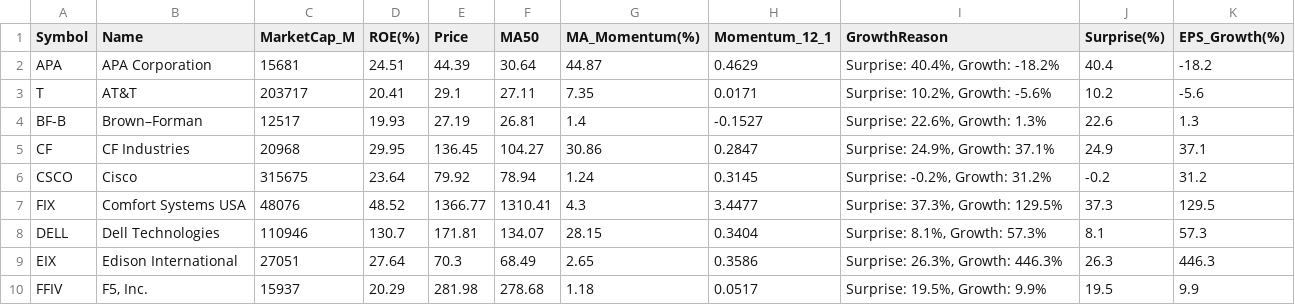
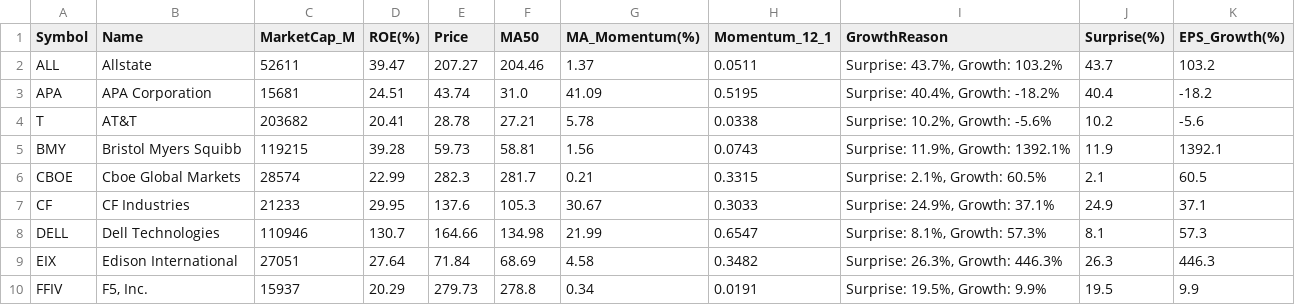
Before and after one commit to abraxass0511-lab/Alpha-Investment-Agent, a CSV file: output_reports/daily_scan_latest.csv, drawn as a sheet; only a part is shown; the diff covers the shown part only.

```diff
--- a/output_reports/daily_scan_latest.csv
+++ b/output_reports/daily_scan_latest.csv
@@ -1,10 +1,10 @@
 Symbol,Name,MarketCap_M,ROE(%),Price,MA50,MA_Momentum(%),Momentum_12_1,GrowthReason,Surprise(%),EPS_Growth(%)
-APA,APA Corporation,15681,24.51,44.39,30.64,44.87,0.4629,"Surprise: 40.4%, Growth: -18.2%",40.4,-18.2
-T,AT&T,203717,20.41,29.1,27.11,7.35,0.0171,"Surprise: 10.2%, Growth: -5.6%",10.2,-5.6
-BF-B,Brown–Forman,12517,19.93,27.19,26.81,1.4,-0.1527,"Surprise: 22.6%, Growth: 1.3%",22.6,1.3
-CF,CF Industries,20968,29.95,136.45,104.27,30.86,0.2847,"Surprise: 24.9%, Growth: 37.1%",24.9,37.1
-CSCO,Cisco,315675,23.64,79.92,78.94,1.24,0.3145,"Surprise: -0.2%, Growth: 31.2%",-0.2,31.2
-FIX,Comfort Systems USA,48076,48.52,1366.77,1310.41,4.3,3.4477,"Surprise: 37.3%, Growth: 129.5%",37.3,129.5
-DELL,Dell Technologies,110946,130.7,171.81,134.07,28.15,0.3404,"Surprise: 8.1%, Growth: 57.3%",8.1,57.3
-EIX,Edison International,27051,27.64,70.3,68.49,2.65,0.3586,"Surprise: 26.3%, Growth: 446.3%",26.3,446.3
-FFIV,"F5, Inc.",15937,20.29,281.98,278.68,1.18,0.0517,"Surprise: 19.5%, Growth: 9.9%",19.5,9.9
+ALL,Allstate,52611,39.47,207.27,204.46,1.37,0.0511,"Surprise: 43.7%, Growth: 103.2%",43.7,103.2
+APA,APA Corporation,15681,24.51,43.74,31.0,41.09,0.5195,"Surprise: 40.4%, Growth: -18.2%",40.4,-18.2
+T,AT&T,203682,20.41,28.78,27.21,5.78,0.0338,"Surprise: 10.2%, Growth: -5.6%",10.2,-5.6
+BMY,Bristol Myers Squibb,119215,39.28,59.73,58.81,1.56,0.0743,"Surprise: 11.9%, Growth: 1392.1%",11.9,1392.1
+CBOE,Cboe Global Markets,28574,22.99,282.3,281.7,0.21,0.3315,"Surprise: 2.1%, Growth: 60.5%",2.1,60.5
+CF,CF Industries,21233,29.95,137.6,105.3,30.67,0.3033,"Surprise: 24.9%, Growth: 37.1%",24.9,37.1
+DELL,Dell Technologies,110946,130.7,164.66,134.98,21.99,0.6547,"Surprise: 8.1%, Growth: 57.3%",8.1,57.3
+EIX,Edison International,27051,27.64,71.84,68.69,4.58,0.3482,"Surprise: 26.3%, Growth: 446.3%",26.3,446.3
+FFIV,"F5, Inc.",15937,20.29,279.73,278.8,0.34,0.0191,"Surprise: 19.5%, Growth: 9.9%",19.5,9.9
```
Also changed, not shown: 2 added rows, 3 removed rows and 52 edited cells elsewhere in this file, output_reports/sentiment_all_latest.csv, 5 other files.
